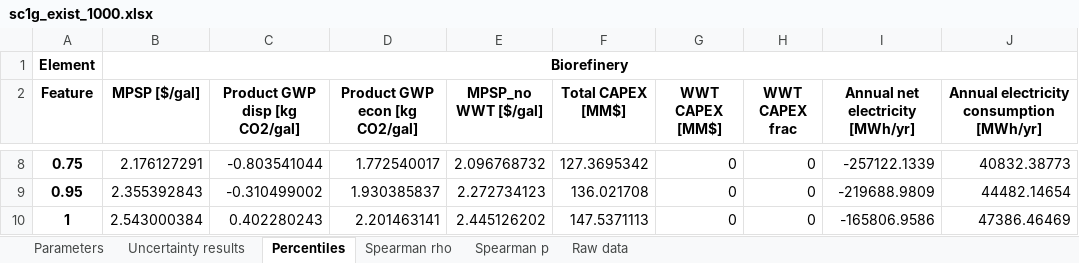
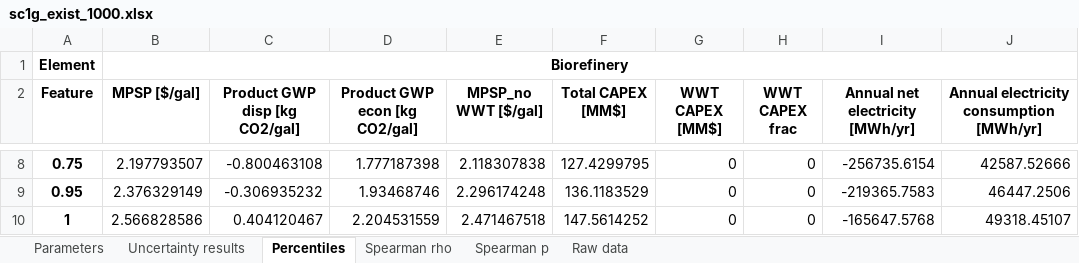
Before and after one commit to yalinli2/biorefinery-WWT-archived-results, an Excel workbook: uncertainties/sc1g_exist_1000.xlsx, sheet Percentiles, drawn as a sheet; only a part is shown, gaps mark what is left out; values as stored, in another font and other column widths than the file's, no borders; the diff covers the shown part only; the diff names each change by its address in the sheet, - before the commit and + after, or states it on an @@ line.

```diff
--- a/uncertainties/sc1g_exist_1000.xlsx (sheet Percentiles)
+++ b/uncertainties/sc1g_exist_1000.xlsx (sheet Percentiles)
-B8 (MPSP [$/gal]): 2.176127291
+B8 (MPSP [$/gal]): 2.197793507
-C8 (Product GWP disp [kg CO2/gal]): -0.803541044
+C8 (Product GWP disp [kg CO2/gal]): -0.800463108
-D8 (Product GWP econ [kg CO2/gal]): 1.772540017
+D8 (Product GWP econ [kg CO2/gal]): 1.777187398
-E8 (MPSP_no WWT [$/gal]): 2.096768732
+E8 (MPSP_no WWT [$/gal]): 2.118307838
-F8 (Total CAPEX [MM$]): 127.3695342
+F8 (Total CAPEX [MM$]): 127.4299795
-I8 (Annual net electricity [MWh/yr]): -257122.1339
+I8 (Annual net electricity [MWh/yr]): -256735.6154
-J8: 40832.38773
+J8: 42587.52666
-B9 (MPSP [$/gal]): 2.355392843
+B9 (MPSP [$/gal]): 2.376329149
-C9 (Product GWP disp [kg CO2/gal]): -0.310499002
+C9 (Product GWP disp [kg CO2/gal]): -0.306935232
-D9 (Product GWP econ [kg CO2/gal]): 1.930385837
+D9 (Product GWP econ [kg CO2/gal]): 1.93468746
-E9 (MPSP_no WWT [$/gal]): 2.272734123
+E9 (MPSP_no WWT [$/gal]): 2.296174248
-F9 (Total CAPEX [MM$]): 136.021708
+F9 (Total CAPEX [MM$]): 136.1183529
-I9 (Annual net electricity [MWh/yr]): -219688.9809
+I9 (Annual net electricity [MWh/yr]): -219365.7583
-J9: 44482.14654
+J9: 46447.2506
-B10 (MPSP [$/gal]): 2.543000384
+B10 (MPSP [$/gal]): 2.566828586
-C10 (Product GWP disp [kg CO2/gal]): 0.402280243
+C10 (Product GWP disp [kg CO2/gal]): 0.404120467
-D10 (Product GWP econ [kg CO2/gal]): 2.201463141
+D10 (Product GWP econ [kg CO2/gal]): 2.204531559
-E10 (MPSP_no WWT [$/gal]): 2.445126202
+E10 (MPSP_no WWT [$/gal]): 2.471467518
-F10 (Total CAPEX [MM$]): 147.5371113
+F10 (Total CAPEX [MM$]): 147.5614252
-I10 (Annual net electricity [MWh/yr]): -165806.9586
+I10 (Annual net electricity [MWh/yr]): -165647.5768
-J10: 47386.46469
+J10: 49318.45107
```
Also changed, not shown: 28 edited cells elsewhere in this sheet, sheet Raw data, sheet Uncertainty results, sheet Parameters, sheet Spearman p, sheet Spearman rho, 20 other files.
